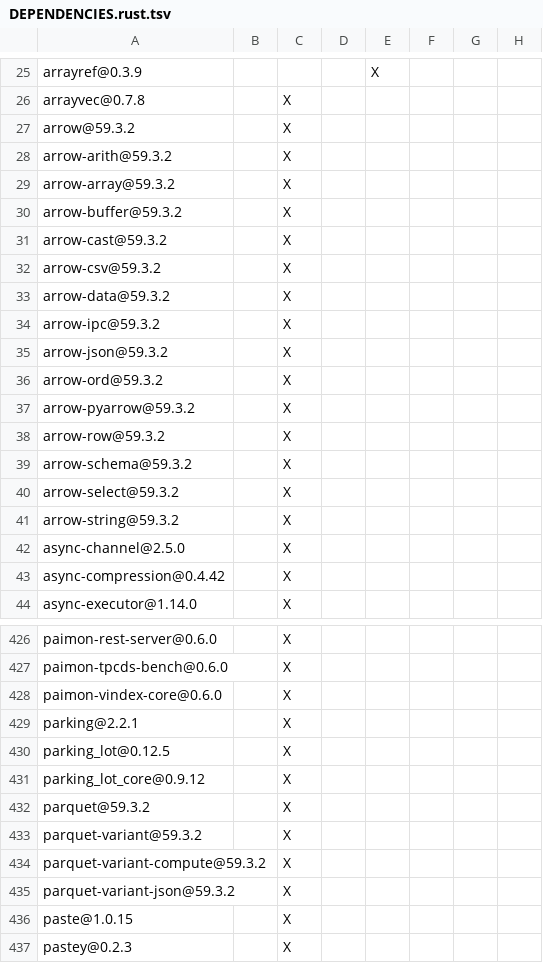
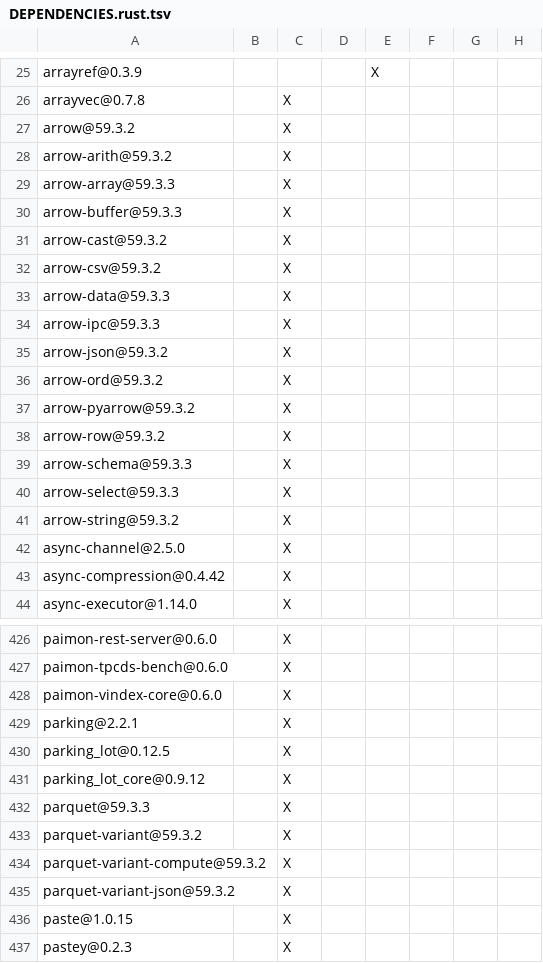
Before and after one commit to apache/paimon-rust, a TSV file: DEPENDENCIES.rust.tsv, drawn as a sheet; only a part is shown, gaps mark what is left out; the diff names each change by its address in the sheet, - before the commit and + after, or states it on an @@ line.

Commit message:
[build] Upgrade Parquet to address RUSTSEC-2026-0595 (#1526)

```diff
--- a/DEPENDENCIES.rust.tsv
+++ b/DEPENDENCIES.rust.tsv
-A29: arrow-array@59.3.2
+A29: arrow-array@59.3.3
-A30: arrow-buffer@59.3.2
+A30: arrow-buffer@59.3.3
-A33: arrow-data@59.3.2
+A33: arrow-data@59.3.3
-A34: arrow-ipc@59.3.2
+A34: arrow-ipc@59.3.3
-A39: arrow-schema@59.3.2
+A39: arrow-schema@59.3.3
-A40: arrow-select@59.3.2
+A40: arrow-select@59.3.3
-A432: parquet@59.3.2
+A432: parquet@59.3.3
```
Also changed, not shown: benchmarks/tpcds/DEPENDENCIES.rust.tsv, bindings/c/DEPENDENCIES.rust.tsv, 8 other files.
